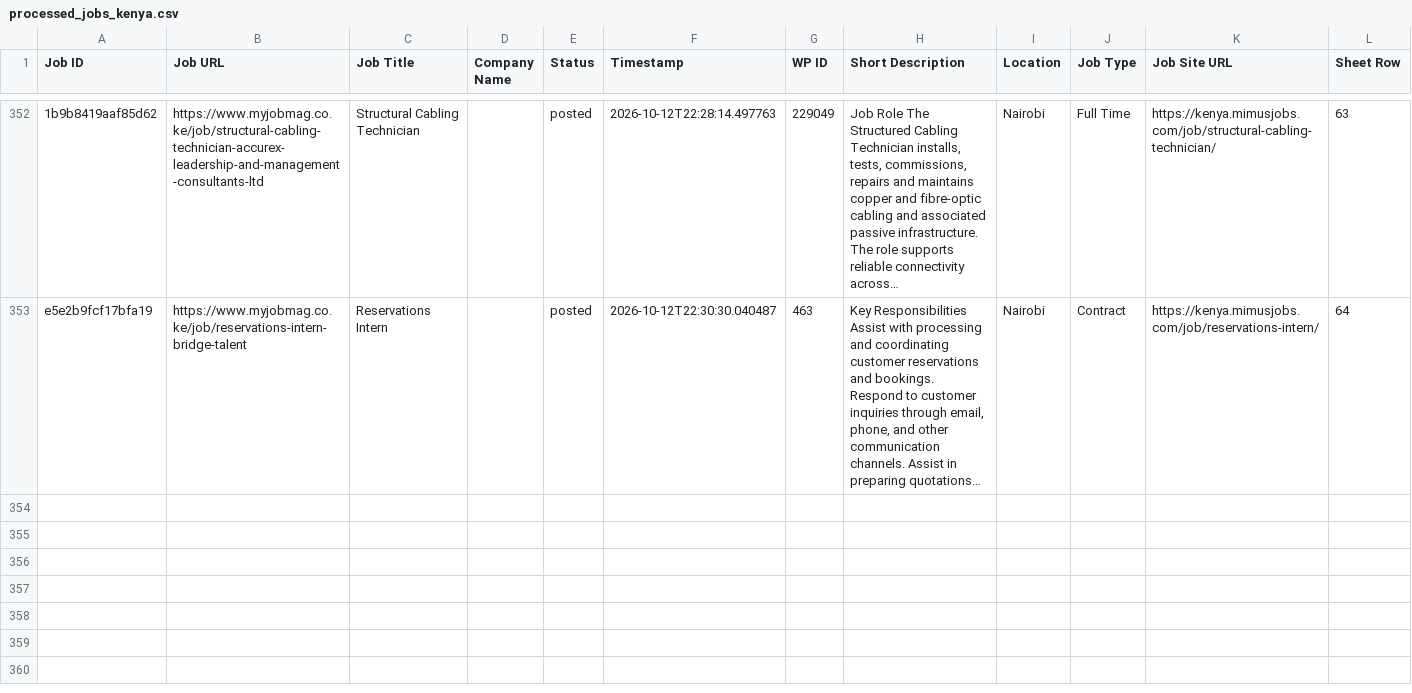
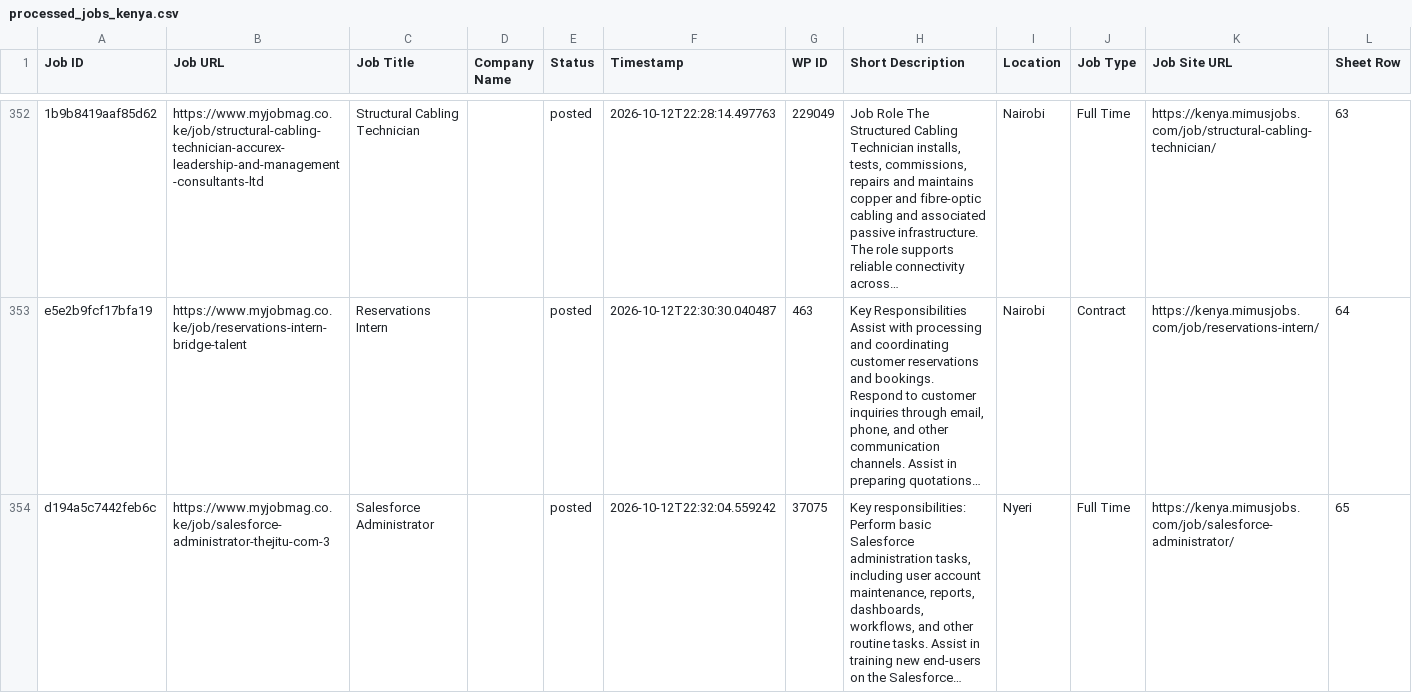
Before and after one commit to projectfetcher/ke, a CSV file: processed_jobs_kenya.csv, drawn as a sheet; only a part is shown, gaps mark what is left out; the diff names each change by its address in the sheet, - before the commit and + after, or states it on an @@ line.

```diff
--- a/processed_jobs_kenya.csv
+++ b/processed_jobs_kenya.csv
+row 354: d194a5c7442feb6c | https://www.myjobmag.co.ke/job/salesforce-administrator-thejitu-com-3 | Salesforce Administrator |  | posted | 2026-10-12T22:32:04.559242 | 37075 | Key responsibilities: Perform basic Salesforce administration tasks, including user account maintenance, reports, dashboards, workflows, and other routine tasks. Assist in training new end-users on the Salesforce… | Nyeri | Full Time | https://kenya.mimusjobs.com/job/salesforce-administrator/ | 65
```
